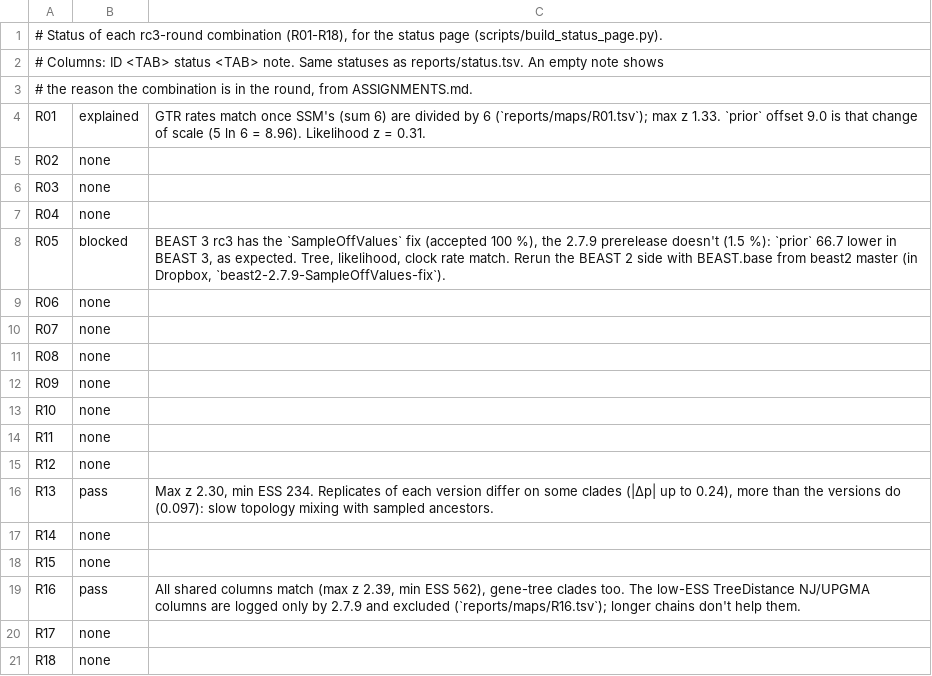
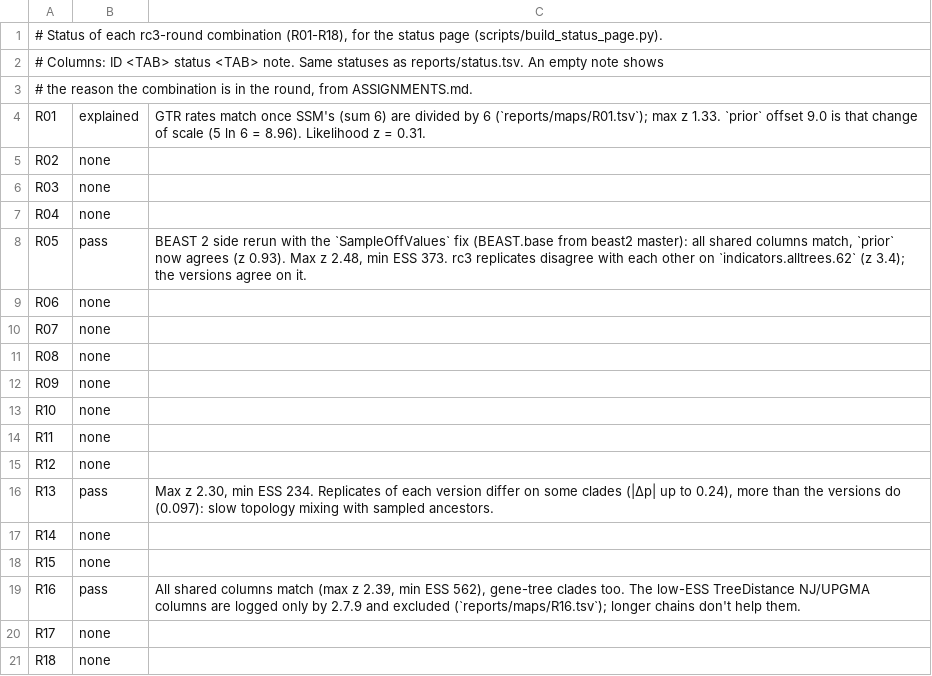
Before and after one commit to CompEvol/beast3-test, a TSV file: reports/rc3-status.tsv, drawn as a sheet.

Commit message:
rc3: R05 passes with the SampleOffValues fix on both sides
BEAST 2 side rerun with BEAST.base from beast2 master (d12ecc7). Compared
with the four rc3 replicates: matched, max z 2.48, min ESS 373; the prior
offset of 66.7 is gone (z 0.93).

```diff
--- a/reports/rc3-status.tsv
+++ b/reports/rc3-status.tsv
@@ -7,3 +7,3 @@ R03	none
 R04	none	
-R05	blocked	BEAST 3 rc3 has the `SampleOffValues` fix (accepted 100 %), the 2.7.9 prerelease doesn't (1.5 %): `prior` 66.7 lower in BEAST 3, as expected. Tree, likelihood, clock rate match. Rerun the BEAST 2 side with BEAST.base from beast2 master (in Dropbox, `beast2-2.7.9-SampleOffValues-fix`).
+R05	pass	BEAST 2 side rerun with the `SampleOffValues` fix (BEAST.base from beast2 master): all shared columns match, `prior` now agrees (z 0.93). Max z 2.48, min ESS 373. rc3 replicates disagree with each other on `indicators.alltrees.62` (z 3.4); the versions agree on it.
 R06	none	
```
